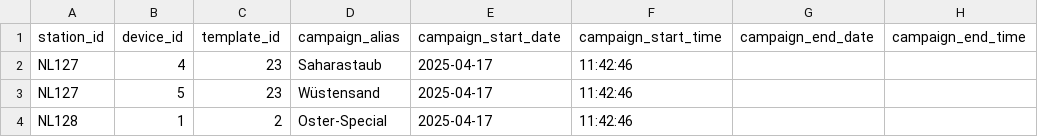
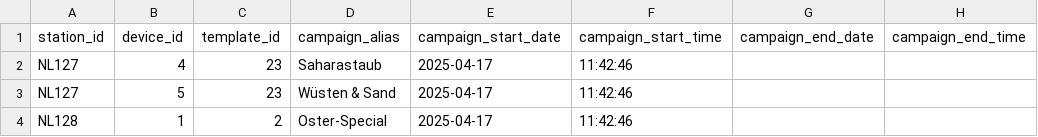
Before and after one commit to d-hoelscher/cmsTest, a CSV file: promo.csv, drawn as a sheet; only a part is shown; the diff names each change by its address in the sheet, - before the commit and + after, or states it on an @@ line.

Commit message:
Update promo.csv

```diff
--- a/promo.csv
+++ b/promo.csv
-D3 (campaign_alias): Wüstensand
+D3 (campaign_alias): Wüsten & Sand
```
